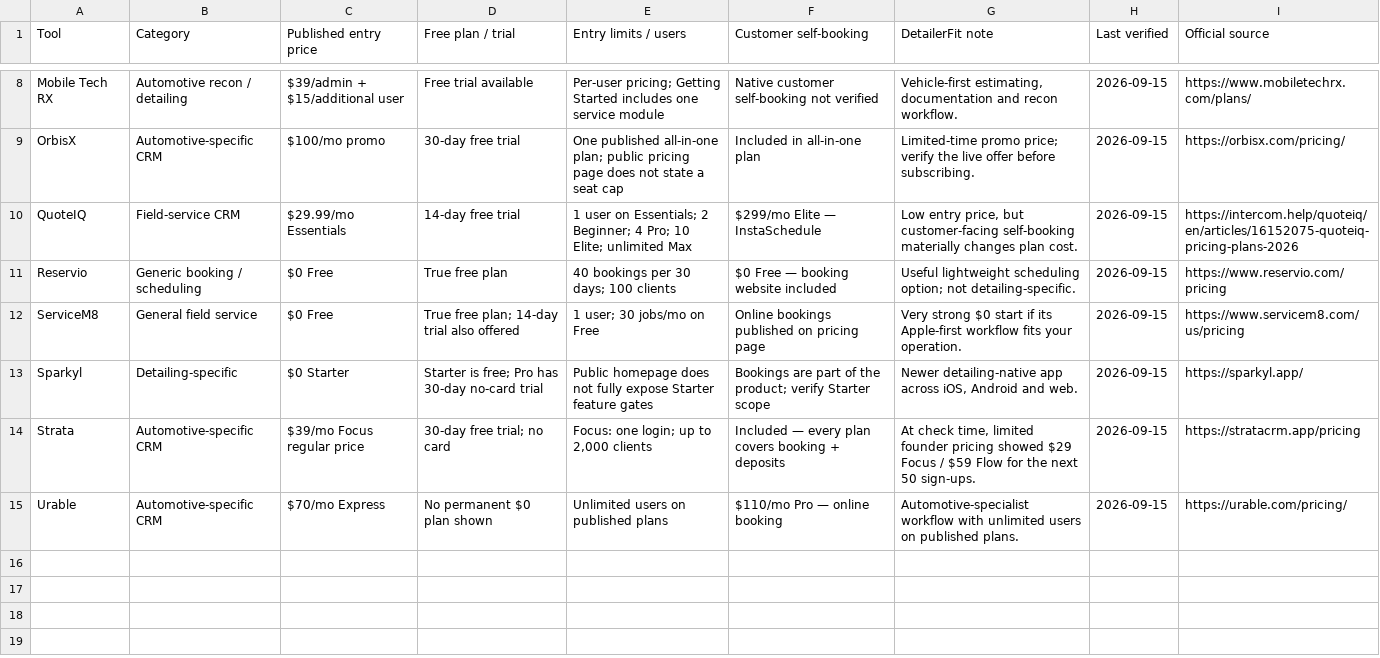
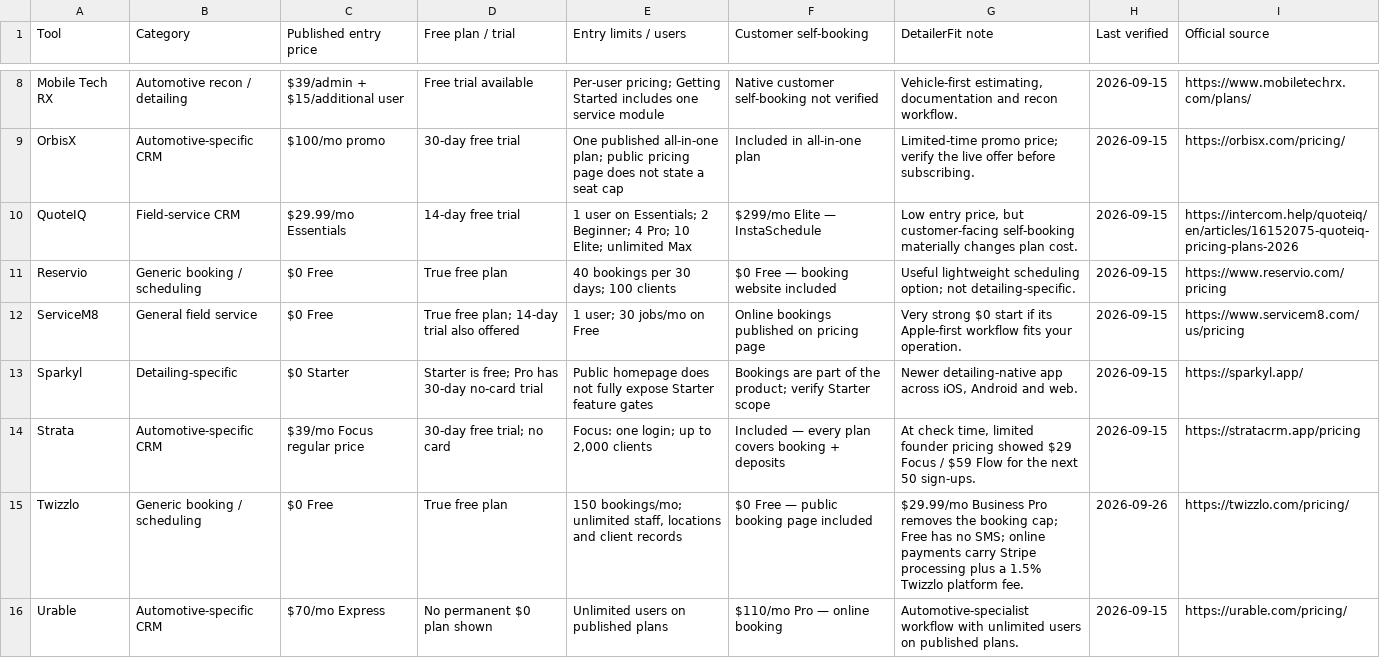
Before and after one commit to melo7curry30/detailerfit, a CSV file: auto-detailing-software-pricing.csv, drawn as a sheet; only a part is shown, gaps mark what is left out; the diff names each change by its address in the sheet, - before the commit and + after, or states it on an @@ line.

```diff
--- a/auto-detailing-software-pricing.csv
+++ b/auto-detailing-software-pricing.csv
+row 15: Twizzlo | Generic booking / scheduling | $0 Free | True free plan | 150 bookings/mo; unlimited staff, locations and client records | $0 Free — public booking page included | $29.99/mo Business Pro removes the booking cap; Free has no SMS; online payments carry Stripe processing plus a 1.5% Twizzlo platform fee. | 2026-09-26 | https://twizzlo.com/pricing/
```
Also changed, not shown: 4 other files.
